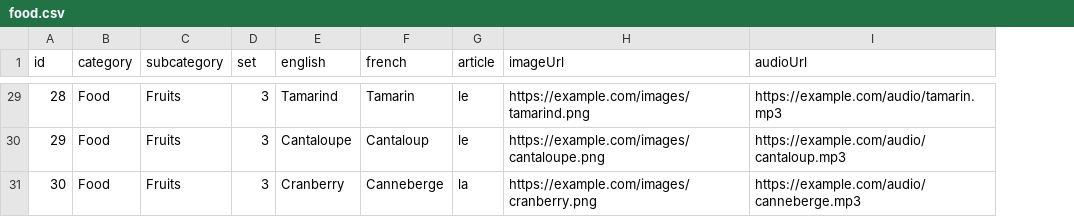
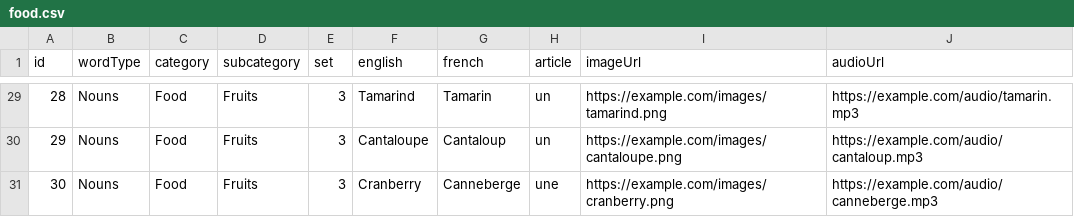
Before and after one commit to Razzmyth/flashcard-assets, a CSV file: food.csv, drawn as a sheet; only a part is shown, gaps mark what is left out; addresses are those after the commit; the diff covers the shown part only; the diff names each change by its address in the sheet, - before the commit and + after, or states it on an @@ line.

```diff
--- a/food.csv
+++ b/food.csv
+column B (wordType), rows 29-31: all Nouns
-H29:H30 (article): le
+H29:H30 (article): un
-H31 (article): la
+H31 (article): une
```
Also changed, not shown: 26 edited cells elsewhere in this file.
